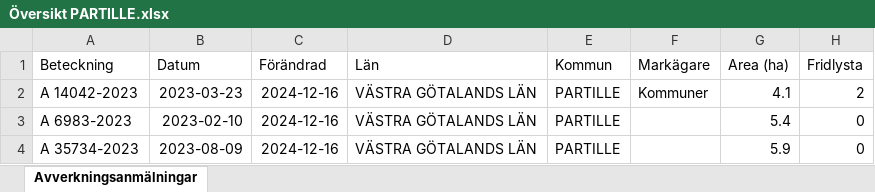
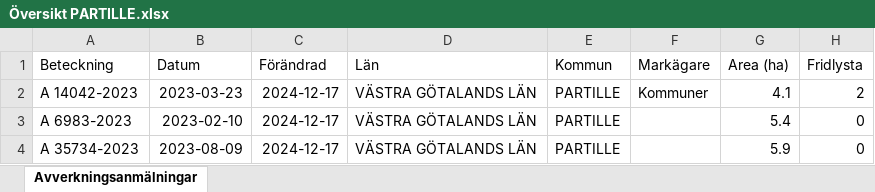
Before and after one commit to klasma/Logging_1402, an Excel workbook: Översikt PARTILLE.xlsx, sheet Avverkningsanmälningar, drawn as a sheet; only a part is shown; values as stored, in another font and other column widths than the file's, no borders; the diff names each change by its address in the sheet, - before the commit and + after, or states it on an @@ line.

```diff
--- a/Översikt PARTILLE.xlsx (sheet Avverkningsanmälningar)
+++ b/Översikt PARTILLE.xlsx (sheet Avverkningsanmälningar)
-C2:C4 (Förändrad): 2024-12-16
+C2:C4 (Förändrad): 2024-12-17
```
Also changed, not shown: artfynd/A 14042-2023 artfynd.xlsx, 5 other files.
